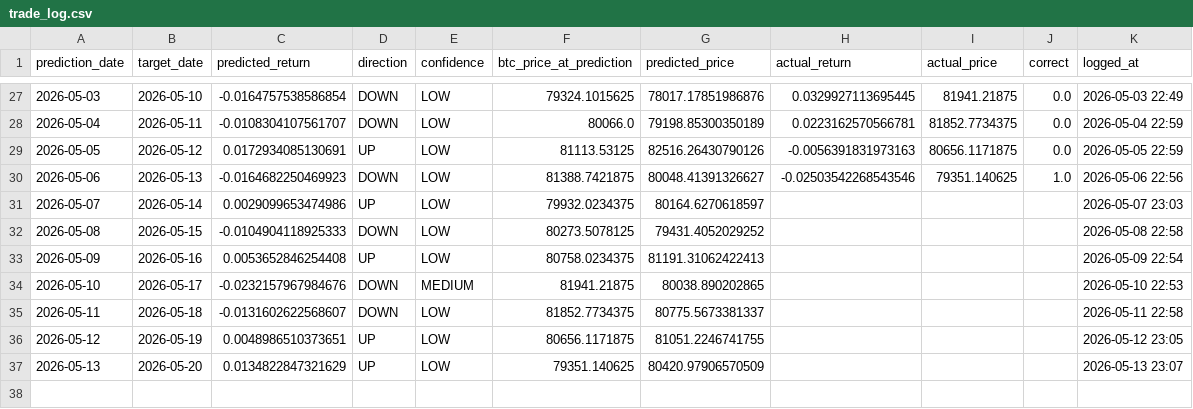
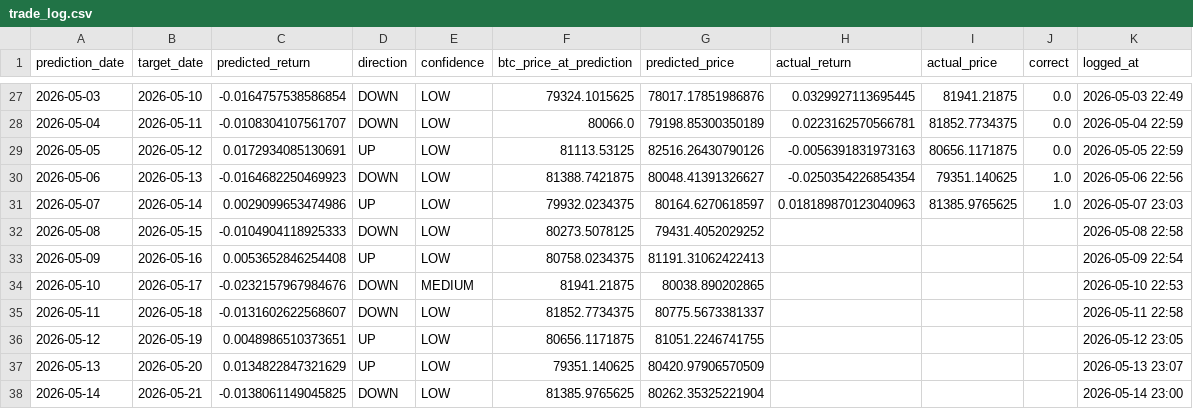
Before and after one commit to Marc-Seger/bitcoin-price-predictor-v2, a CSV file: app/data/trade_log.csv, drawn as a sheet; only a part is shown, gaps mark what is left out.

```diff
--- a/app/data/trade_log.csv
+++ b/app/data/trade_log.csv
@@ -29,4 +29,4 @@ prediction_date,target_date,predicted_return,direction,confidence,btc_price_at_p
 2026-05-05,2026-05-12,0.0172934085130691,UP,LOW,81113.53125,82516.26430790126,-0.0056391831973163,80656.1171875,0.0,2026-05-05 22:59
-2026-05-06,2026-05-13,-0.0164682250469923,DOWN,LOW,81388.7421875,80048.41391326627,-0.02503542268543546,79351.140625,1.0,2026-05-06 22:56
-2026-05-07,2026-05-14,0.0029099653474986,UP,LOW,79932.0234375,80164.6270618597,,,,2026-05-07 23:03
+2026-05-06,2026-05-13,-0.0164682250469923,DOWN,LOW,81388.7421875,80048.41391326627,-0.0250354226854354,79351.140625,1.0,2026-05-06 22:56
+2026-05-07,2026-05-14,0.0029099653474986,UP,LOW,79932.0234375,80164.6270618597,0.018189870123040963,81385.9765625,1.0,2026-05-07 23:03
 2026-05-08,2026-05-15,-0.0104904118925333,DOWN,LOW,80273.5078125,79431.4052029252,,,,2026-05-08 22:58
@@ -37 +37,2 @@ prediction_date,target_date,predicted_return,direction,confidence,btc_price_at_p
 2026-05-13,2026-05-20,0.0134822847321629,UP,LOW,79351.140625,80420.97906570509,,,,2026-05-13 23:07
+2026-05-14,2026-05-21,-0.0138061149045825,DOWN,LOW,81385.9765625,80262.35325221904,,,,2026-05-14 23:00
```
Also changed, not shown: 1 other file.
